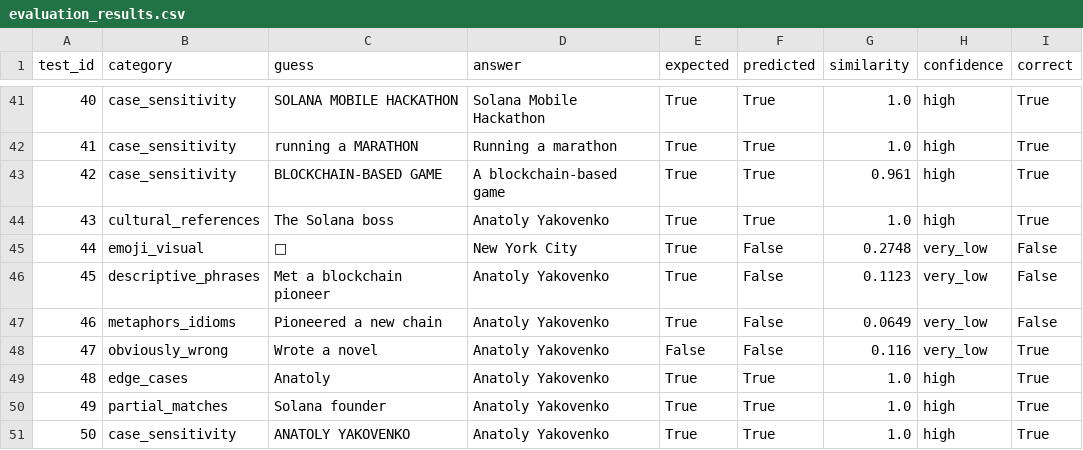
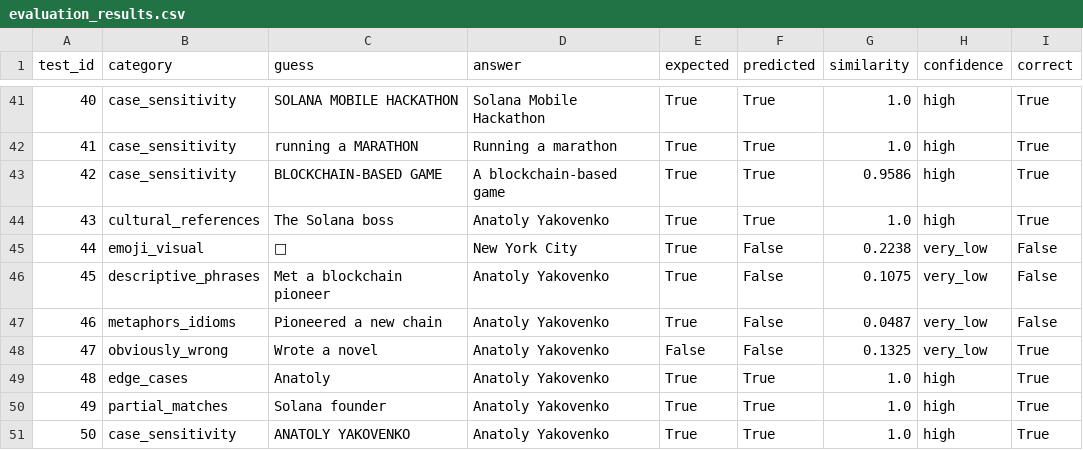
Before and after one commit to nel349/capsule-server, a CSV file: semantic-service/evaluation_results.csv, drawn as a sheet; only a part is shown, gaps mark what is left out; the diff covers the shown part only.

```diff
--- a/semantic-service/evaluation_results.csv
+++ b/semantic-service/evaluation_results.csv
@@ -42,8 +42,8 @@ test_id,category,guess,answer,expected,predicted,similarity,confidence,correct
 41,case_sensitivity,running a MARATHON,Running a marathon,True,True,1.0,high,True
-42,case_sensitivity,BLOCKCHAIN-BASED GAME,A blockchain-based game,True,True,0.961,high,True
+42,case_sensitivity,BLOCKCHAIN-BASED GAME,A blockchain-based game,True,True,0.9586,high,True
 43,cultural_references,The Solana boss,Anatoly Yakovenko,True,True,1.0,high,True
-44,emoji_visual,🗽,New York City,True,False,0.2748,very_low,False
-45,descriptive_phrases,Met a blockchain pioneer,Anatoly Yakovenko,True,False,0.1123,very_low,False
-46,metaphors_idioms,Pioneered a new chain,Anatoly Yakovenko,True,False,0.0649,very_low,False
-47,obviously_wrong,Wrote a novel,Anatoly Yakovenko,False,False,0.116,very_low,True
+44,emoji_visual,🗽,New York City,True,False,0.2238,very_low,False
+45,descriptive_phrases,Met a blockchain pioneer,Anatoly Yakovenko,True,False,0.1075,very_low,False
+46,metaphors_idioms,Pioneered a new chain,Anatoly Yakovenko,True,False,0.0487,very_low,False
+47,obviously_wrong,Wrote a novel,Anatoly Yakovenko,False,False,0.1325,very_low,True
 48,edge_cases,Anatoly,Anatoly Yakovenko,True,True,1.0,high,True
```
Also changed, not shown: 5 added rows and 31 edited cells elsewhere in this file, 3 other files.
